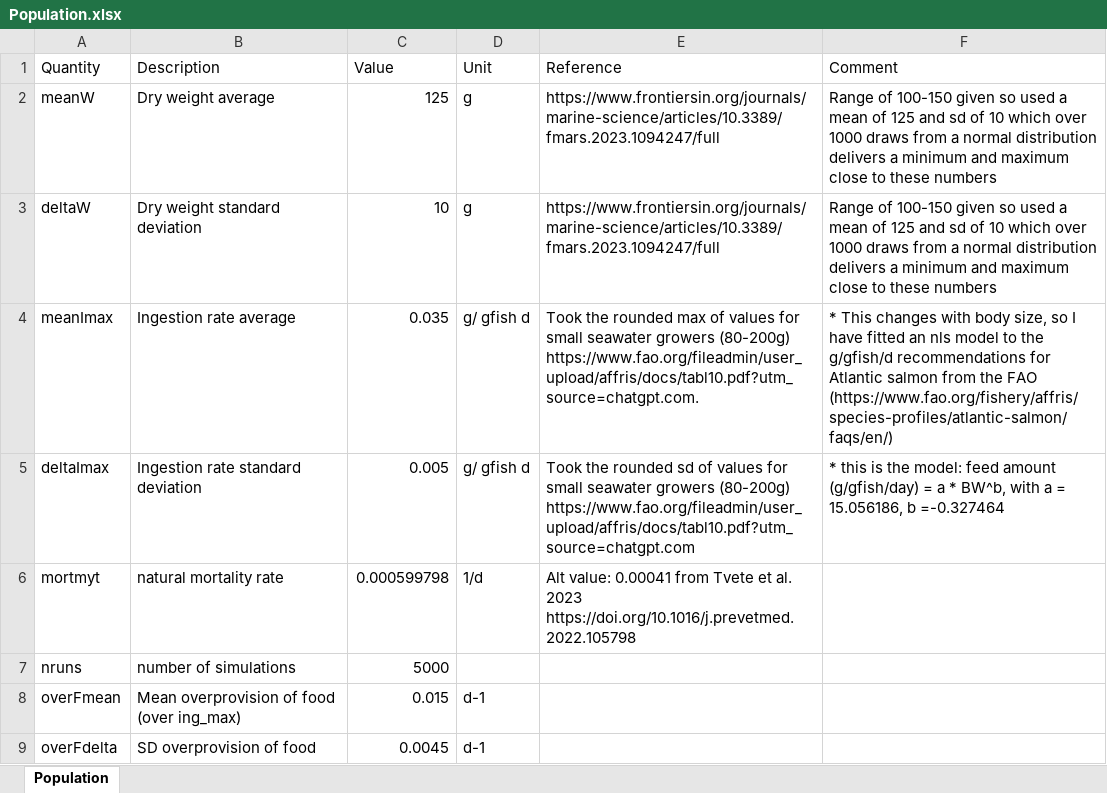
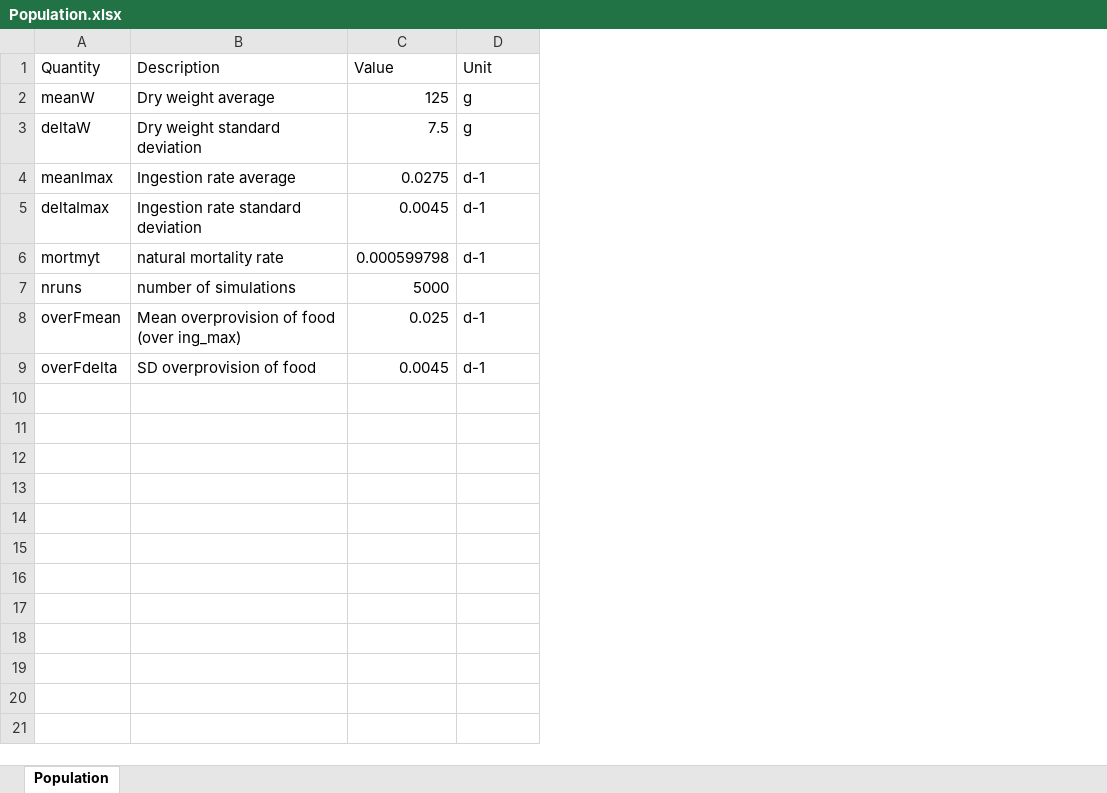
Before and after one commit to Sustainable-Aquafeeds-Project/local_to_global_mariculture_modelling, an Excel workbook: data/atlantic_salmon/params/Population.xlsx, sheet Population, drawn as a sheet; values as stored, in another font and other column widths than the file's, no borders; the diff names each change by its address in the sheet, - before the commit and + after, or states it on an @@ line.

```diff
--- a/data/atlantic_salmon/params/Population.xlsx (sheet Population)
+++ b/data/atlantic_salmon/params/Population.xlsx (sheet Population)
-column E (Reference), rows 2-6: https://www.frontiersin.org/journals/marine-science/articles/10.3389/fmars.2023.1094247/full | https://www.frontiersin.org/journals/marine-science/articles/10.3389/fmars.2023.1094247/full | Took the rounded max of values for small seawater growers (80-200g) https://www.fao.org/fileadmin/user_upload/affris/docs/tabl10.pdf?utm_source=chatgpt.com. | Took the rounded sd of values for small seawater growers (80-200g) https://www.fao.org/fileadmin/user_upload/affris/docs/tabl10.pdf?utm_source=chatgpt.com | Alt value: 0.00041 from Tvete et al. 2023 https://doi.org/10.1016/j.prevetmed.2022.105798
-column F (Comment), rows 2-5: Range of 100-150 given so used a mean of 125 and sd of 10 which over 1000 draws from a normal distribution delivers a minimum and maximum close to these numbers | Range of 100-150 given so used a mean of 125 and sd of 10 which over 1000 draws from a normal distribution delivers a minimum and maximum close to these numbers | * This changes with body size, so I have fitted an nls model to the g/gfish/d recommendations for Atlantic salmon from the FAO (https://www.fao.org/fishery/affris/species-profiles/atlantic-salmon/faqs/en/) | * this is the model: feed amount (g/gfish/day) = a * BW^b, with a = 15.056186, b =-0.327464
-C3 (Value): 10
+C3 (Value): 7.5
-C4 (Value): 0.035
+C4 (Value): 0.0275
-D4:D5 (Unit): g/ gfish d
+D4:D5 (Unit): d-1
-C5 (Value): 0.005
+C5 (Value): 0.0045
-D6 (Unit): 1/d
+D6 (Unit): d-1
-C8 (Value): 0.015
+C8 (Value): 0.025
```
Also changed, not shown: 32 other files.
